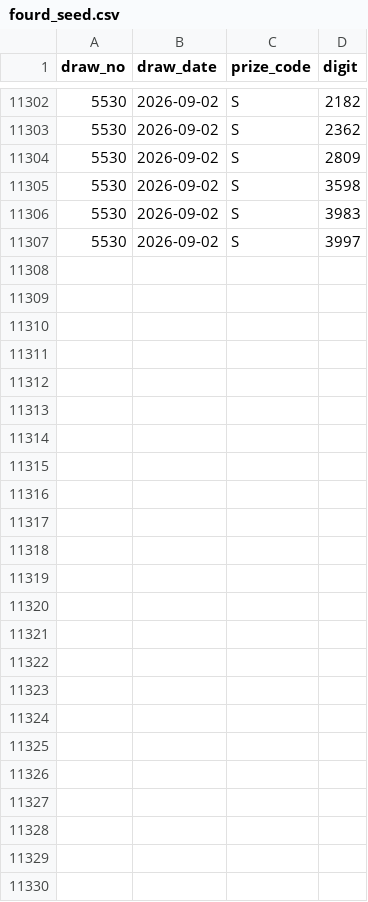
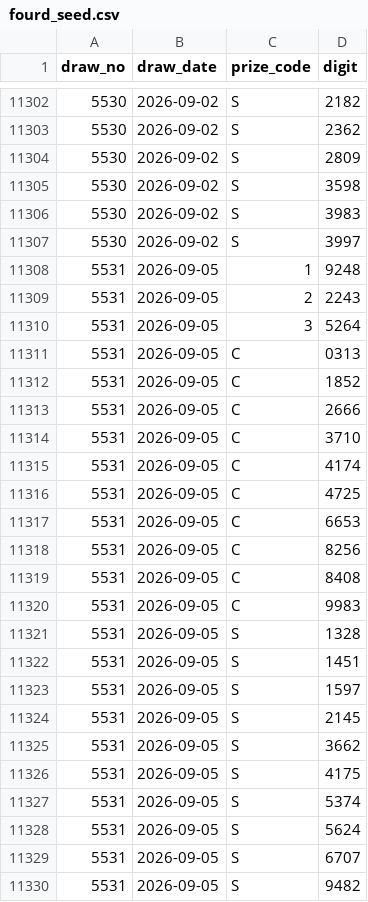
Before and after one commit to darinatic/totoLab, a CSV file: backend/data/fourd_seed.csv, drawn as a sheet; only a part is shown, gaps mark what is left out.

```diff
--- a/backend/data/fourd_seed.csv
+++ b/backend/data/fourd_seed.csv
@@ -11307 +11307,24 @@ draw_no,draw_date,prize_code,digit
 5530,2026-09-02,S,3997
+5531,2026-09-05,1,9248
+5531,2026-09-05,2,2243
+5531,2026-09-05,3,5264
+5531,2026-09-05,C,0313
+5531,2026-09-05,C,1852
+5531,2026-09-05,C,2666
+5531,2026-09-05,C,3710
+5531,2026-09-05,C,4174
+5531,2026-09-05,C,4725
+5531,2026-09-05,C,6653
+5531,2026-09-05,C,8256
+5531,2026-09-05,C,8408
+5531,2026-09-05,C,9983
+5531,2026-09-05,S,1328
+5531,2026-09-05,S,1451
+5531,2026-09-05,S,1597
+5531,2026-09-05,S,2145
+5531,2026-09-05,S,3662
+5531,2026-09-05,S,4175
+5531,2026-09-05,S,5374
+5531,2026-09-05,S,5624
+5531,2026-09-05,S,6707
+5531,2026-09-05,S,9482
```
Also changed, not shown: 1 other file.
